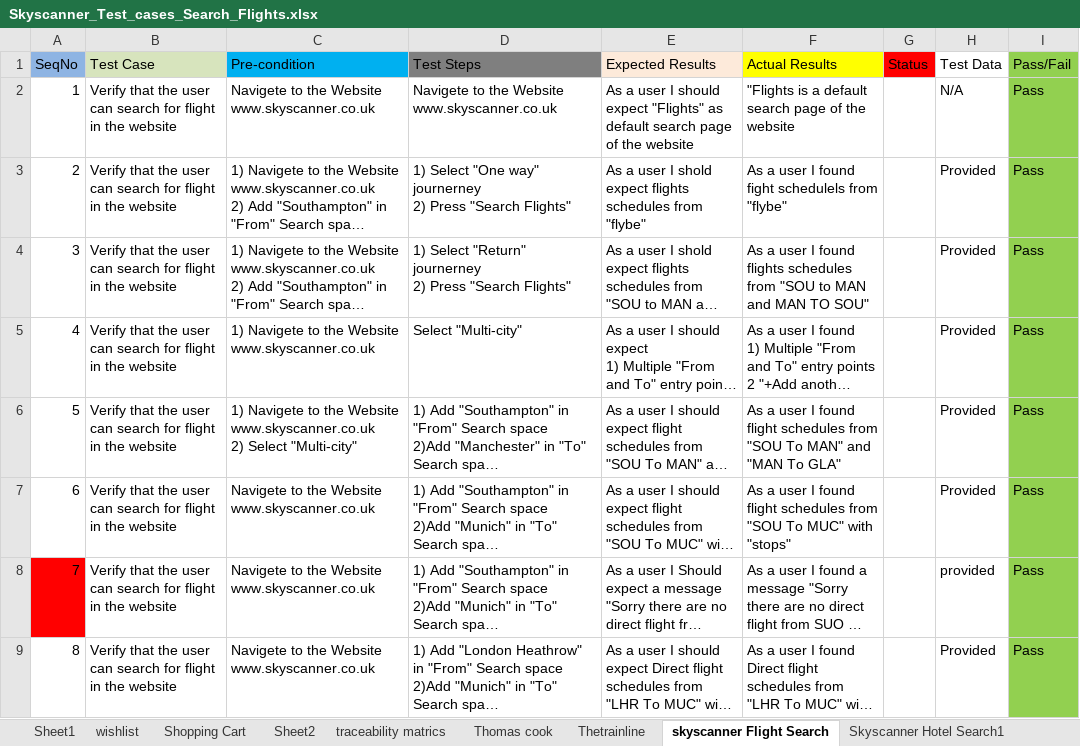
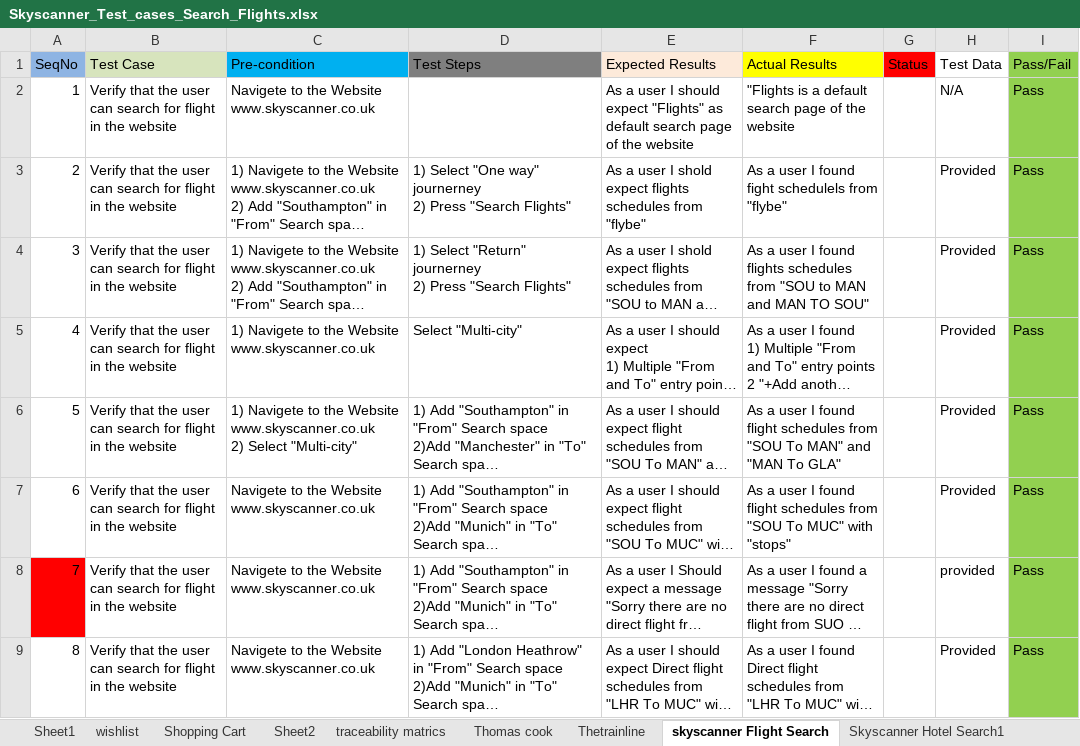
Before and after one commit to Asim2678/FirstTestCase, an Excel workbook: Skyscanner_Test_cases_Search_Flights.xlsx, sheet skyscanner Flight Search, drawn as a sheet; only a part is shown; long unchanged cells end in …; values as stored, in another font and other column widths than the file's, no borders; the diff names each change by its address in the sheet, - before the commit and + after, or states it on an @@ line.

Commit message:
made one change

```diff
--- a/Skyscanner_Test_cases_Search_Flights.xlsx (sheet skyscanner Flight Search)
+++ b/Skyscanner_Test_cases_Search_Flights.xlsx (sheet skyscanner Flight Search)
-D2 (Test Steps): Navigete to the Website www.skyscanner.co.uk
+D2 (Test Steps): (empty)
```
Also changed, not shown: charts or pictures.
